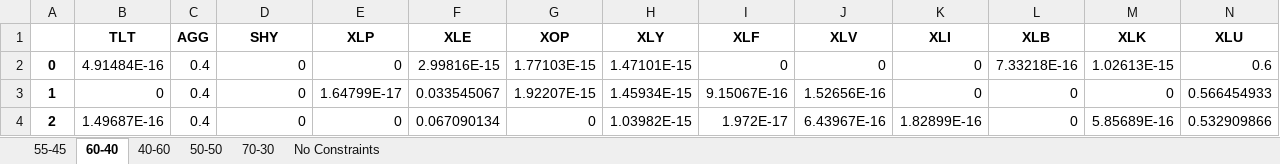
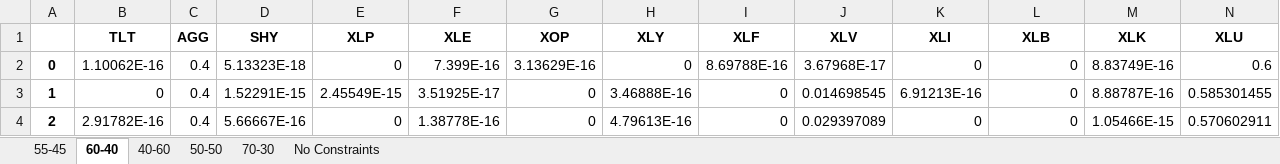
Before and after one commit to crg2kvm/summer-2023, an Excel workbook: portfolio_weights.xlsx, sheet 60-40, drawn as a sheet; only a part is shown; values as stored, in another font and other column widths than the file's, no borders; the diff covers the shown part only; the diff names each change by its address in the sheet, - before the commit and + after, or states it on an @@ line.

```diff
--- a/portfolio_weights.xlsx (sheet 60-40)
+++ b/portfolio_weights.xlsx (sheet 60-40)
-B2 (TLT): 4.91484E-16
+B2 (TLT): 1.10062E-16
-D2 (SHY): 0
+D2 (SHY): 5.13323E-18
-F2 (XLE): 2.99816E-15
+F2 (XLE): 7.399E-16
-G2 (XOP): 1.77103E-15
+G2 (XOP): 3.13629E-16
-H2 (XLY): 1.47101E-15
+H2 (XLY): 0
-I2 (XLF): 0
+I2 (XLF): 8.69788E-16
-J2 (XLV): 0
+J2 (XLV): 3.67968E-17
-L2 (XLB): 7.33218E-16
+L2 (XLB): 0
-M2 (XLK): 1.02613E-15
+M2 (XLK): 8.83749E-16
-D3 (SHY): 0
+D3 (SHY): 1.52291E-15
-E3 (XLP): 1.64799E-17
+E3 (XLP): 2.45549E-15
-F3 (XLE): 0.033545067
+F3 (XLE): 3.51925E-17
-G3 (XOP): 1.92207E-15
+G3 (XOP): 0
-H3 (XLY): 1.45934E-15
+H3 (XLY): 3.46888E-16
-I3 (XLF): 9.15067E-16
+I3 (XLF): 0
-J3 (XLV): 1.52656E-16
+J3 (XLV): 0.014698545
-K3 (XLI): 0
+K3 (XLI): 6.91213E-16
-M3 (XLK): 0
+M3 (XLK): 8.88787E-16
-N3 (XLU): 0.566454933
+N3 (XLU): 0.585301455
-B4 (TLT): 1.49687E-16
+B4 (TLT): 2.91782E-16
-D4 (SHY): 0
+D4 (SHY): 5.66667E-16
-F4 (XLE): 0.067090134
+F4 (XLE): 1.38778E-16
-H4 (XLY): 1.03982E-15
+H4 (XLY): 4.79613E-16
-I4 (XLF): 1.972E-17
+I4 (XLF): 0
-J4 (XLV): 6.43967E-16
+J4 (XLV): 0.029397089
-K4 (XLI): 1.82899E-16
+K4 (XLI): 0
-M4 (XLK): 5.85689E-16
+M4 (XLK): 1.05466E-15
-N4 (XLU): 0.532909866
+N4 (XLU): 0.570602911
```
Also changed, not shown: 1099 edited cells elsewhere in this sheet, sheet No Constraints, sheet 55-45, sheet 50-50, sheet 40-60, sheet 70-30, 1 other file.
